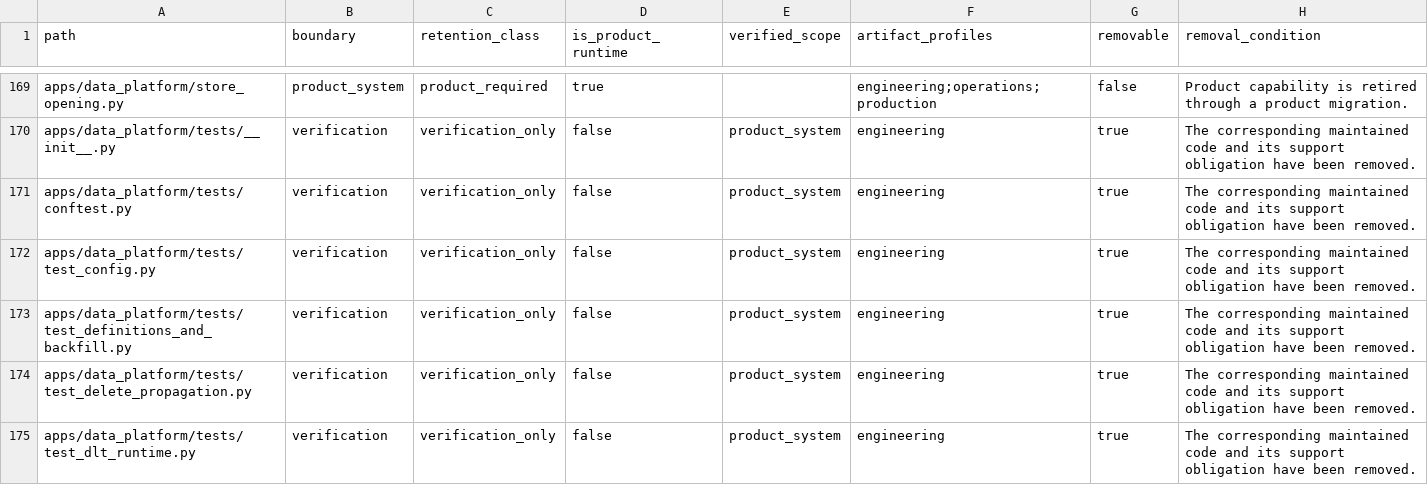
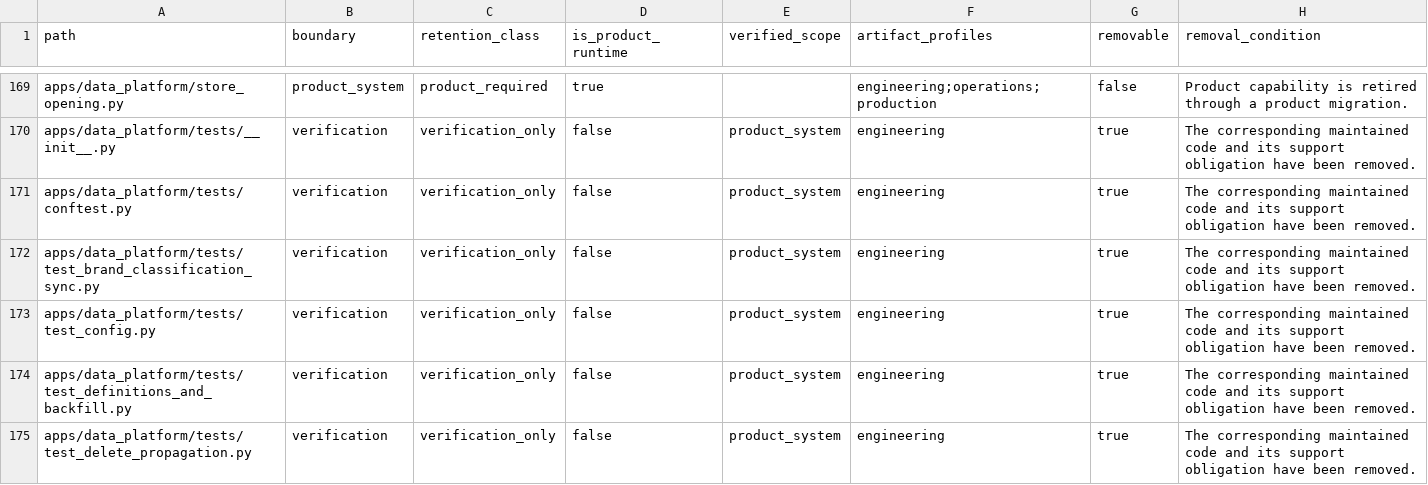
Before and after one commit to alfloop-dev/odayplus, a CSV file: docs/audits/code-boundary-inventory.csv, drawn as a sheet; only a part is shown, gaps mark what is left out; the shorter side is filled out with more unchanged rows; the diff names each change by its address in the sheet, - before the commit and + after, or states it on an @@ line.

Commit message:
ODP-BRAND-CLASSIFICATION-SYNC-PRESERVATION-001: update inventory
Update code boundary inventory after adding brand classification sync test.

Owned layer: docs/audits/code-boundary-inventory.csv
Not changing: shared/domain/models.py, projection schema
Composes with: code boundary governance CI

LLM-Agent: Antigravity7
Task-ID: ODP-BRAND-CLASSIFICATION-SYNC-PRESERVATION-001
Reviewer: Codex
Verified: uv run python3 delivery_toolchain/governance/check_code_boundaries.py

```diff
--- a/docs/audits/code-boundary-inventory.csv
+++ b/docs/audits/code-boundary-inventory.csv
+row 172: apps/data_platform/tests/test_brand_classification_sync.py | verification | verification_only | false | product_system | engineering | true | The corresponding maintained code and its support obligation have been removed.
```
